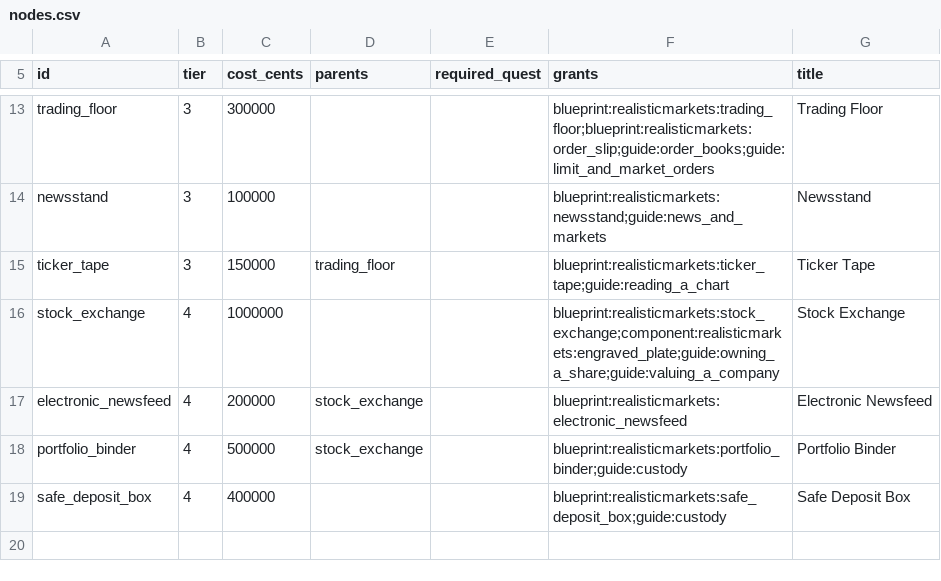
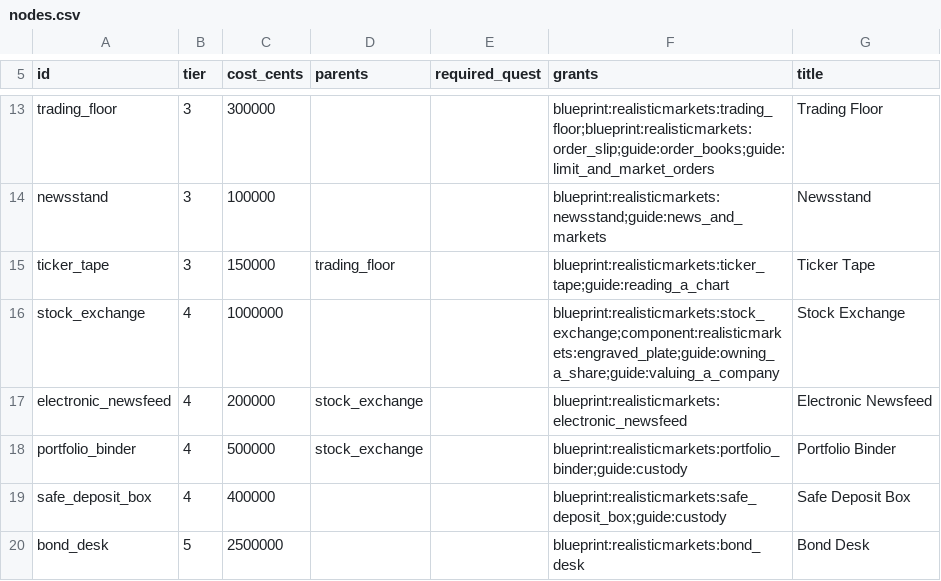
Before and after one commit to James-J-Barry/MineMarket, a CSV file: exchange-core/src/main/resources/realisticmarkets/almanac/nodes.csv, drawn as a sheet; only a part is shown, gaps mark what is left out.

```diff
--- a/exchange-core/src/main/resources/realisticmarkets/almanac/nodes.csv
+++ b/exchange-core/src/main/resources/realisticmarkets/almanac/nodes.csv
@@ -19 +19,2 @@ portfolio_binder,4,500000,stock_exchange,,blueprint:realisticmarkets:portfolio_b
 safe_deposit_box,4,400000,,,blueprint:realisticmarkets:safe_deposit_box;guide:custody,Safe Deposit Box
+bond_desk,5,2500000,,,blueprint:realisticmarkets:bond_desk,Bond Desk
```
Also changed, not shown: exchange-core/src/main/resources/realisticmarkets/almanac/quests.csv, exchange-core/src/main/resources/realisticmarkets/blueprints.csv, 37 other files.
